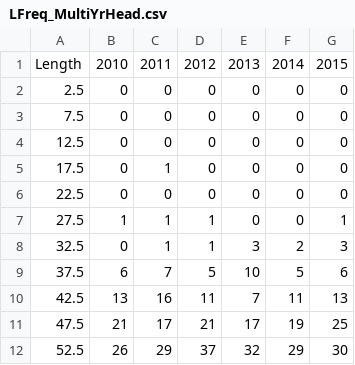
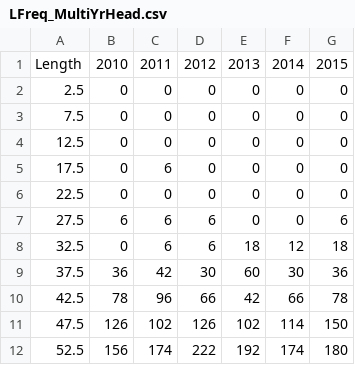
Before and after one commit to AdrianHordyk/LBSPR, a CSV file: inst/LFreq_MultiYrHead.csv, drawn as a sheet; only a part is shown; the diff covers the shown part only.

```diff
--- a/inst/LFreq_MultiYrHead.csv
+++ b/inst/LFreq_MultiYrHead.csv
@@ -4,9 +4,9 @@
 12.5,0,0,0,0,0,0
-17.5,0,1,0,0,0,0
+17.5,0,6,0,0,0,0
 22.5,0,0,0,0,0,0
-27.5,1,1,1,0,0,1
-32.5,0,1,1,3,2,3
-37.5,6,7,5,10,5,6
-42.5,13,16,11,7,11,13
-47.5,21,17,21,17,19,25
-52.5,26,29,37,32,29,30
+27.5,6,6,6,0,0,6
+32.5,0,6,6,18,12,18
+37.5,36,42,30,60,30,36
+42.5,78,96,66,42,66,78
+47.5,126,102,126,102,114,150
+52.5,156,174,222,192,174,180
```
Also changed, not shown: 59 edited cells elsewhere in this file, inst/LFreq_MultiYr.csv, inst/LRaw_MultiYr.csv, 5 other files.
